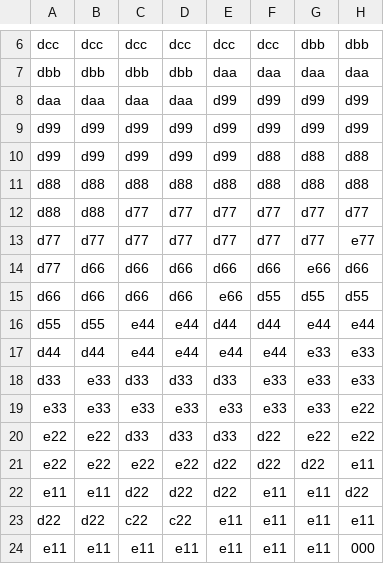
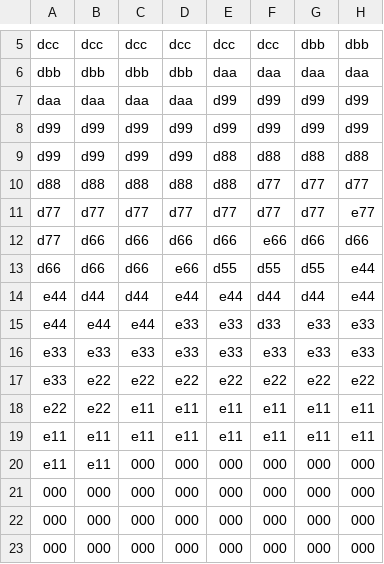
Before and after one commit to dorizgean2/ClueGameRepository, a CSV file: Sprites/dice_prompt_colors.csv, drawn as a sheet; only a part is shown, gaps mark what is left out; the diff covers the shown part only.

Commit message:
dice prompt

```diff
--- a/Sprites/dice_prompt_colors.csv
+++ b/Sprites/dice_prompt_colors.csv
@@ -9,16 +8,16 @@ daa,daa,daa,daa,d99,d99,d99,d99
 d99,d99,d99,d99,d99,d99,d99,d99
-d99,d99,d99,d99,d99,d88,d88,d88
-d88,d88,d88,d88,d88,d88,d88,d88
-d88,d88,d77,d77,d77,d77,d77,d77
+d99,d99,d99,d99,d88,d88,d88,d88
+d88,d88,d88,d88,d88,d77,d77,d77
 d77,d77,d77,d77,d77,d77,d77,e77
-d77,d66,d66,d66,d66,d66,e66,d66
-d66,d66,d66,d66,e66,d55,d55,d55
-d55,d55,e44,e44,d44,d44,e44,e44
-d44,d44,e44,e44,e44,e44,e33,e33
-d33,e33,d33,d33,d33,e33,e33,e33
-e33,e33,e33,e33,e33,e33,e33,e22
-e22,e22,d33,d33,d33,d22,e22,e22
-e22,e22,e22,e22,d22,d22,d22,e11
-e11,e11,d22,d22,d22,e11,e11,d22
-d22,d22,c22,c22,e11,e11,e11,e11
-e11,e11,e11,e11,e11,e11,e11,000
+d77,d66,d66,d66,d66,e66,d66,d66
+d66,d66,d66,e66,d55,d55,d55,e44
+e44,d44,d44,e44,e44,d44,d44,e44
+e44,e44,e44,e33,e33,d33,e33,e33
+e33,e33,e33,e33,e33,e33,e33,e33
+e33,e22,e22,e22,e22,e22,e22,e22
+e22,e22,e11,e11,e11,e11,e11,e11
+e11,e11,e11,e11,e11,e11,e11,e11
+e11,e11,000,000,000,000,000,000
+000,000,000,000,000,000,000,000
+000,000,000,000,000,000,000,000
+000,000,000,000,000,000,000,000
```
Also changed, not shown: 2 added rows, 2 removed rows and 1 edited cell elsewhere in this file, 4 other files.
